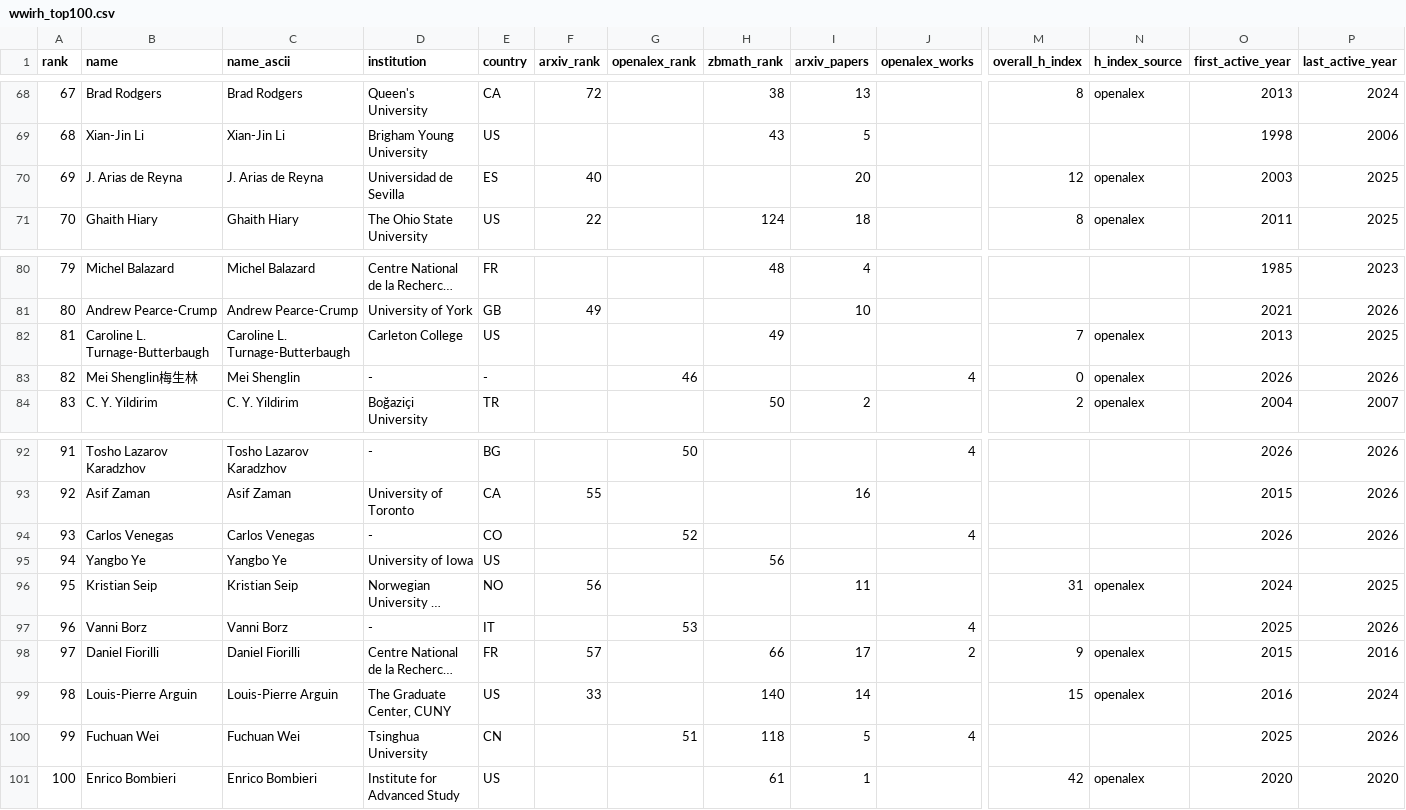
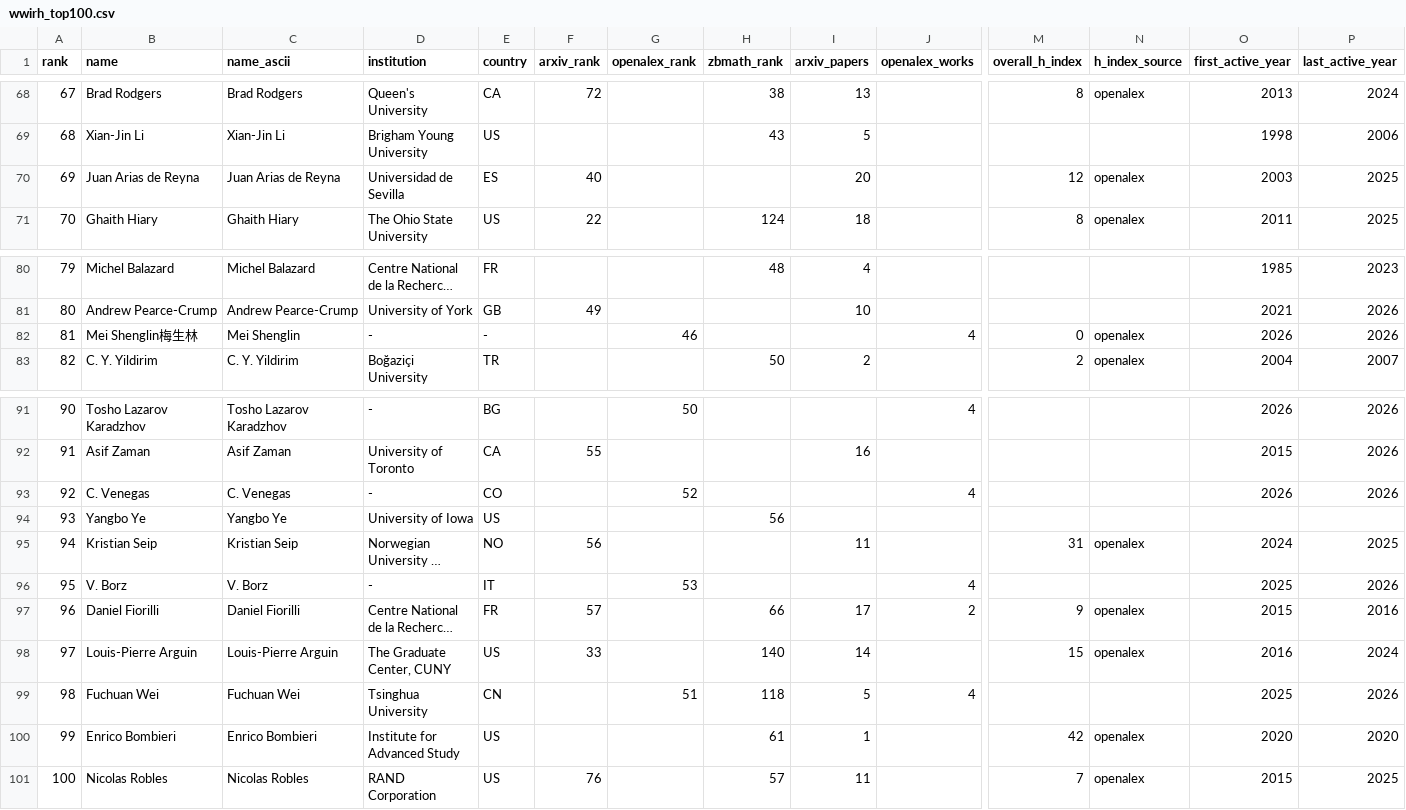
Before and after one commit to sthubbar/wwirh, a CSV file: _site/data/wwirh_top100.csv, drawn as a sheet; only a part is shown, gaps mark what is left out; long unchanged cells end in …; removed rows and columns are numbered as before the commit, all else as after; rows hold the shown columns only; the diff names each change by its address in the sheet, - before the commit and + after, or states it on an @@ line.

Commit message:
Deploy riemann site (2026-06-16) - 138 profiles, 0 orphans pruned

```diff
--- a/_site/data/wwirh_top100.csv
+++ b/_site/data/wwirh_top100.csv
-B70 (name): J. Arias de Reyna
+B70 (name): Juan Arias de Reyna
-C70 (name_ascii): J. Arias de Reyna
+C70 (name_ascii): Juan Arias de Reyna
-row 82: 81 | Caroline L. Turnage-Butterbaugh | Caroline L. Turnage-Butterbaugh | Carleton College | US |  |  | 49 |  |  | 7 | openalex | 2013 | 2025
@@ column A (rank) renumbered between rows 82 and 100 @@
-B93 (name): Carlos Venegas
+B93 (name): C. Venegas
-C93 (name_ascii): Carlos Venegas
+C93 (name_ascii): C. Venegas
-B96 (name): Vanni Borz
+B96 (name): V. Borz
-C96 (name_ascii): Vanni Borz
+C96 (name_ascii): V. Borz
+row 101: 100 | Nicolas Robles | Nicolas Robles | RAND Corporation | US | 76 |  | 57 | 11 |  | 7 | openalex | 2015 | 2025
```
Also changed, not shown: 48 other files.
